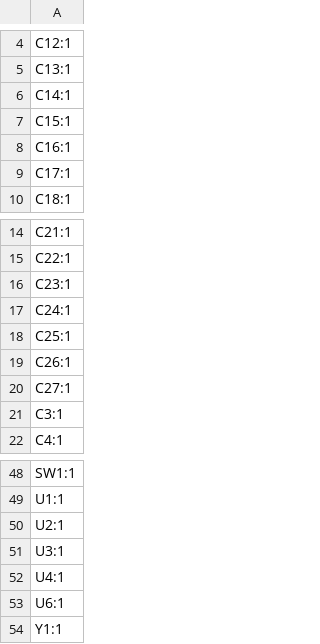
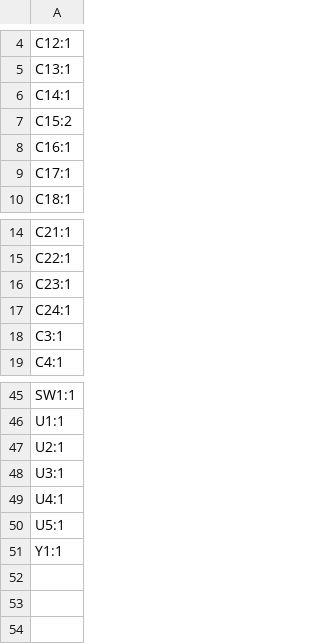
Before and after one commit to Dynix7/USBToEthernet, a CSV file: USBToEthernet/production/designators.csv, drawn as a sheet; only a part is shown, gaps mark what is left out.

```diff
--- a/USBToEthernet/production/designators.csv
+++ b/USBToEthernet/production/designators.csv
@@ -6,3 +6,3 @@ C13:1
 C14:1
-C15:1
+C15:2
 C16:1
@@ -17,5 +17,2 @@ C23:1
 C24:1
-C25:1
-C26:1
-C27:1
 C3:1
@@ -52,3 +49,3 @@ U3:1
 U4:1
-U6:1
+U5:1
 Y1:1
```
Also changed, not shown: USBToEthernet/production/bom.csv, USBToEthernet/production/positions.csv, 8 other files.
